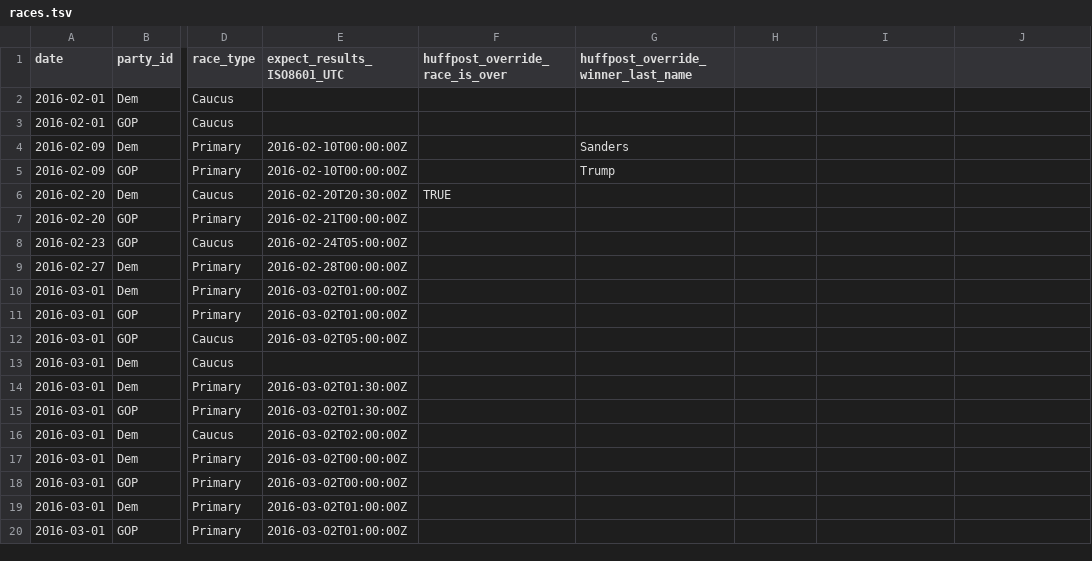
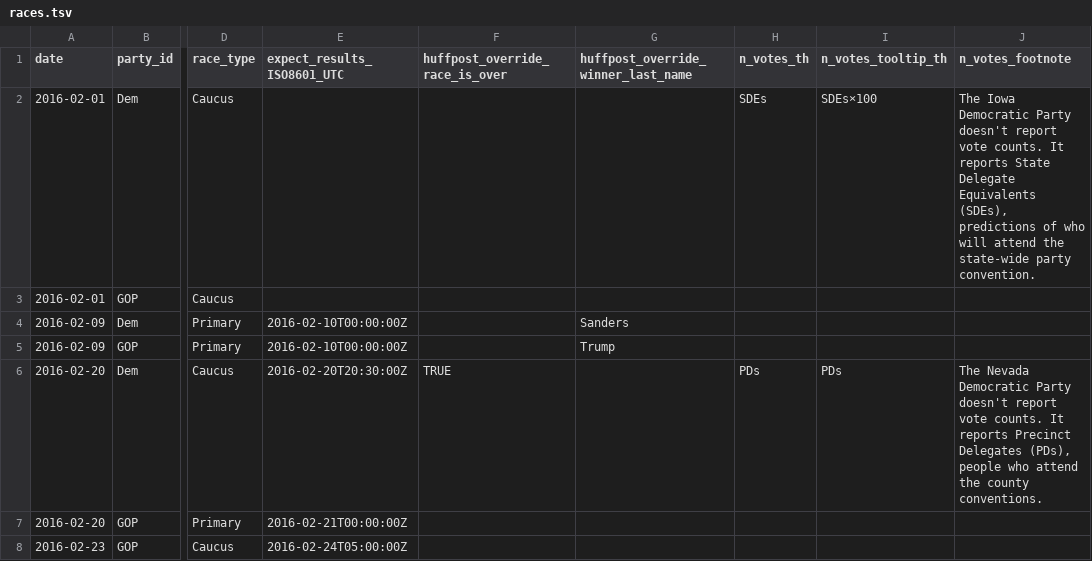
Before and after one commit to BeastNeedsMoreTorque/primaries-2016, a TSV file: app/static/races.tsv, drawn as a sheet; only a part is shown, gaps mark what is left out; the shorter side is filled out with more unchanged rows; the diff names each change by its address in the sheet, - before the commit and + after, or states it on an @@ line.

Commit message:
NV-Dem reports "Precinct Delegates", not votes

```diff
--- a/app/static/races.tsv
+++ b/app/static/races.tsv
-H1: (empty)
+H1: n_votes_th
-I1: (empty)
+I1: n_votes_tooltip_th
-J1: (empty)
+J1: n_votes_footnote
-H2 (n_votes_th): (empty)
+H2 (n_votes_th): SDEs
-I2 (n_votes_tooltip_th): (empty)
+I2 (n_votes_tooltip_th): SDEs×100
-J2 (n_votes_footnote): (empty)
+J2 (n_votes_footnote): The Iowa Democratic Party doesn't report vote counts. It reports State Delegate Equivalents (SDEs), predictions of who will attend the state-wide party convention.
-H6 (n_votes_th): (empty)
+H6 (n_votes_th): PDs
-I6 (n_votes_tooltip_th): (empty)
+I6 (n_votes_tooltip_th): PDs
-J6 (n_votes_footnote): (empty)
+J6 (n_votes_footnote): The Nevada Democratic Party doesn't report vote counts. It reports Precinct Delegates (PDs), people who attend the county conventions.
```
Also changed, not shown: 13 other files.
